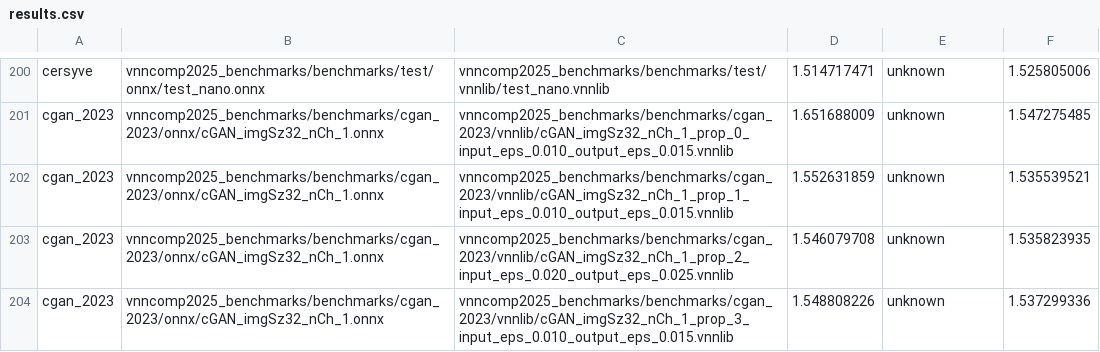
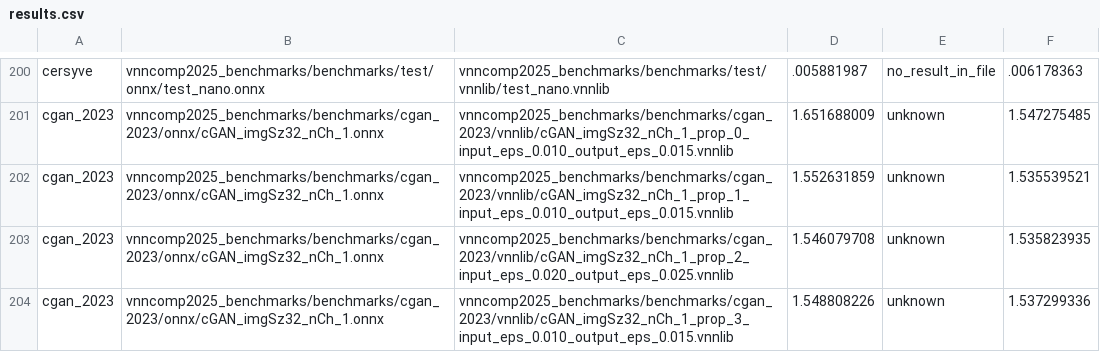
Before and after one commit to VNN-COMP/vnncomp2025_results, a CSV file: rover/results.csv, drawn as a sheet; only a part is shown, gaps mark what is left out; the diff covers the shown part only; the diff names each change by its address in the sheet, - before the commit and + after, or states it on an @@ line.

Commit message:
Added results for rover on 2025_cersyve

```diff
--- a/rover/results.csv
+++ b/rover/results.csv
-D200: 1.514717471
+D200: .005881987
-E200: unknown
+E200: no_result_in_file
-F200: 1.525805006
+F200: .006178363
```
Also changed, not shown: 36 edited cells elsewhere in this file, rover/2025_cersyve/results.csv, 6 other files.
